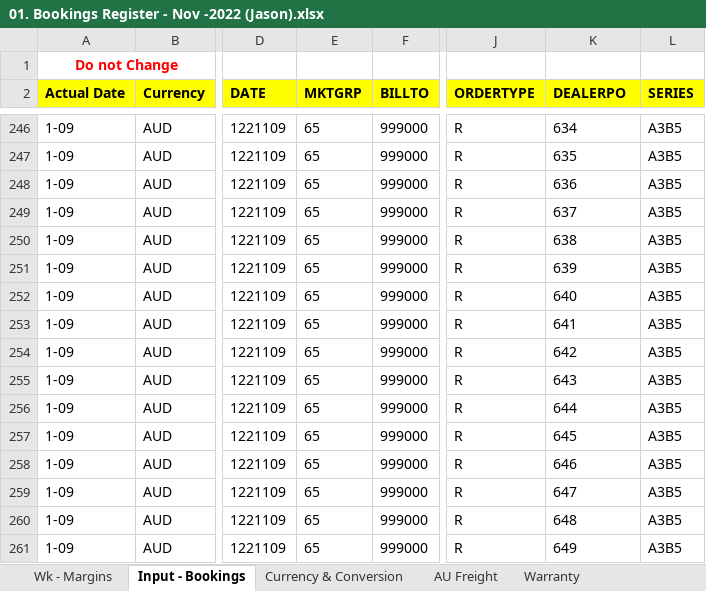
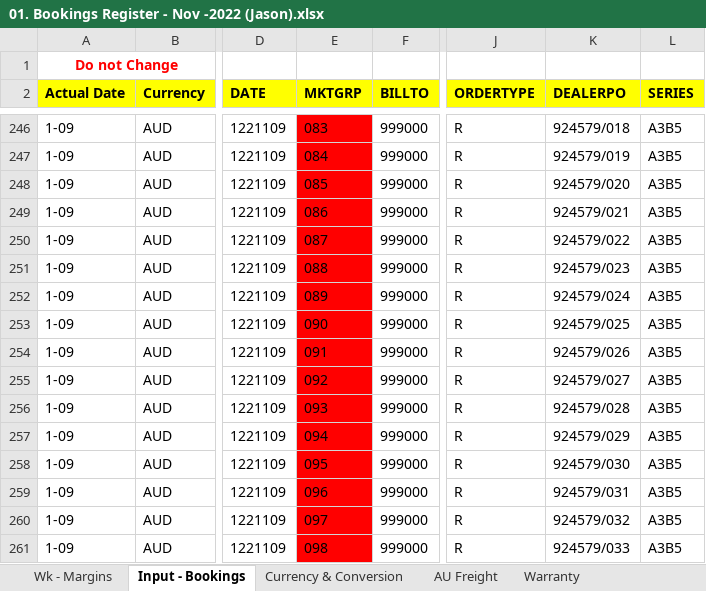
Before and after one commit to gianglqs/test-github-action, an Excel workbook: import_files/booking/01. Bookings Register - Nov -2022 (Jason).xlsx, sheet Input - Bookings, drawn as a sheet; only a part is shown, gaps mark what is left out; values as stored, in another font and other column widths than the file's, no borders; charts and pictures not drawn; the diff covers the shown part only; the diff names each change by its address in the sheet, - before the commit and + after, or states it on an @@ line.

```diff
--- a/import_files/booking/01. Bookings Register - Nov -2022 (Jason).xlsx (sheet Input - Bookings)
+++ b/import_files/booking/01. Bookings Register - Nov -2022 (Jason).xlsx (sheet Input - Bookings)
-E246:E261 fill: none
+E246:E261 fill: #FF0000
-E246 (MKTGRP): 65
+E246 (MKTGRP): 083
-K246 (DEALERPO): 634
+K246 (DEALERPO): 924579/018
-E247 (MKTGRP): 65
+E247 (MKTGRP): 084
-K247 (DEALERPO): 635
+K247 (DEALERPO): 924579/019
-E248 (MKTGRP): 65
+E248 (MKTGRP): 085
-K248 (DEALERPO): 636
+K248 (DEALERPO): 924579/020
-E249 (MKTGRP): 65
+E249 (MKTGRP): 086
-K249 (DEALERPO): 637
+K249 (DEALERPO): 924579/021
-E250 (MKTGRP): 65
+E250 (MKTGRP): 087
-K250 (DEALERPO): 638
+K250 (DEALERPO): 924579/022
-E251 (MKTGRP): 65
+E251 (MKTGRP): 088
-K251 (DEALERPO): 639
+K251 (DEALERPO): 924579/023
-E252 (MKTGRP): 65
+E252 (MKTGRP): 089
-K252 (DEALERPO): 640
+K252 (DEALERPO): 924579/024
-E253 (MKTGRP): 65
+E253 (MKTGRP): 090
-K253 (DEALERPO): 641
+K253 (DEALERPO): 924579/025
-E254 (MKTGRP): 65
+E254 (MKTGRP): 091
-K254 (DEALERPO): 642
+K254 (DEALERPO): 924579/026
-E255 (MKTGRP): 65
+E255 (MKTGRP): 092
-K255 (DEALERPO): 643
+K255 (DEALERPO): 924579/027
-E256 (MKTGRP): 65
+E256 (MKTGRP): 093
-K256 (DEALERPO): 644
+K256 (DEALERPO): 924579/028
-E257 (MKTGRP): 65
+E257 (MKTGRP): 094
-K257 (DEALERPO): 645
+K257 (DEALERPO): 924579/029
-E258 (MKTGRP): 65
+E258 (MKTGRP): 095
-K258 (DEALERPO): 646
+K258 (DEALERPO): 924579/030
-E259 (MKTGRP): 65
+E259 (MKTGRP): 096
-K259 (DEALERPO): 647
+K259 (DEALERPO): 924579/031
-E260 (MKTGRP): 65
+E260 (MKTGRP): 097
-K260 (DEALERPO): 648
+K260 (DEALERPO): 924579/032
-E261 (MKTGRP): 65
+E261 (MKTGRP): 098
-K261 (DEALERPO): 649
+K261 (DEALERPO): 924579/033
```
Also changed, not shown: 54 edited cells and cell formats elsewhere in this sheet, sheet Wk - Margins, hidden cells, 20 other files.
